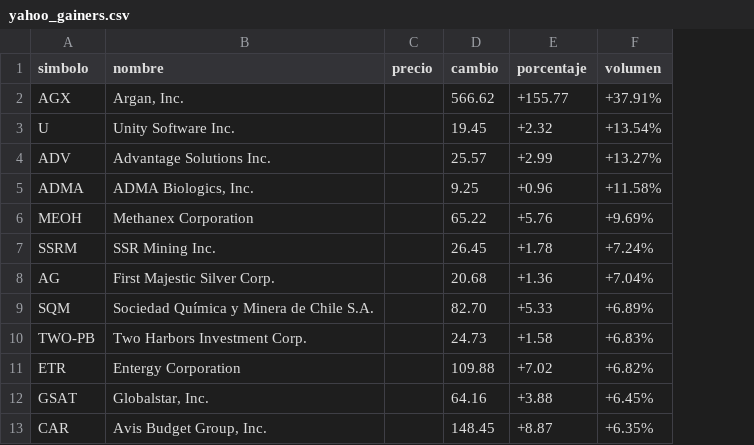
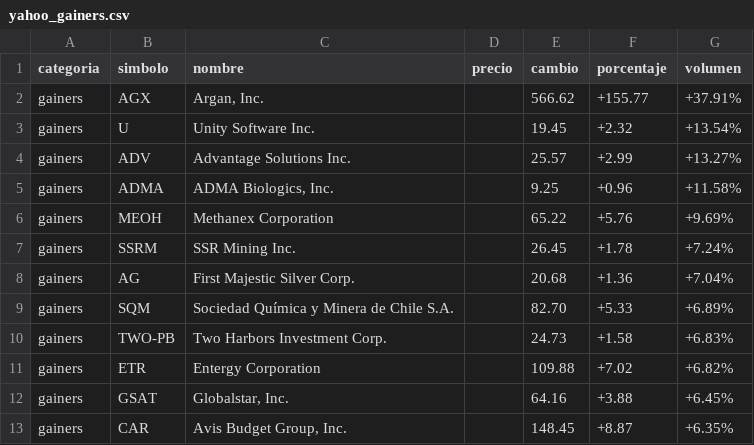
Before and after one commit to IICG-Coquimbo/BigData_IICG_2026, a CSV file: work/Data Traders/Ruben Cortes/yahoo_gainers.csv, drawn as a sheet; only a part is shown; the diff names each change by its address in the sheet, - before the commit and + after, or states it on an @@ line.

Commit message:
Semana 3: scraping dinamico completo (gainers losers most-active)

```diff
--- a/work/Data Traders/Ruben Cortes/yahoo_gainers.csv
+++ b/work/Data Traders/Ruben Cortes/yahoo_gainers.csv
+column A (categoria), rows 2-13: all gainers
```
Also changed, not shown: 4 other files.
